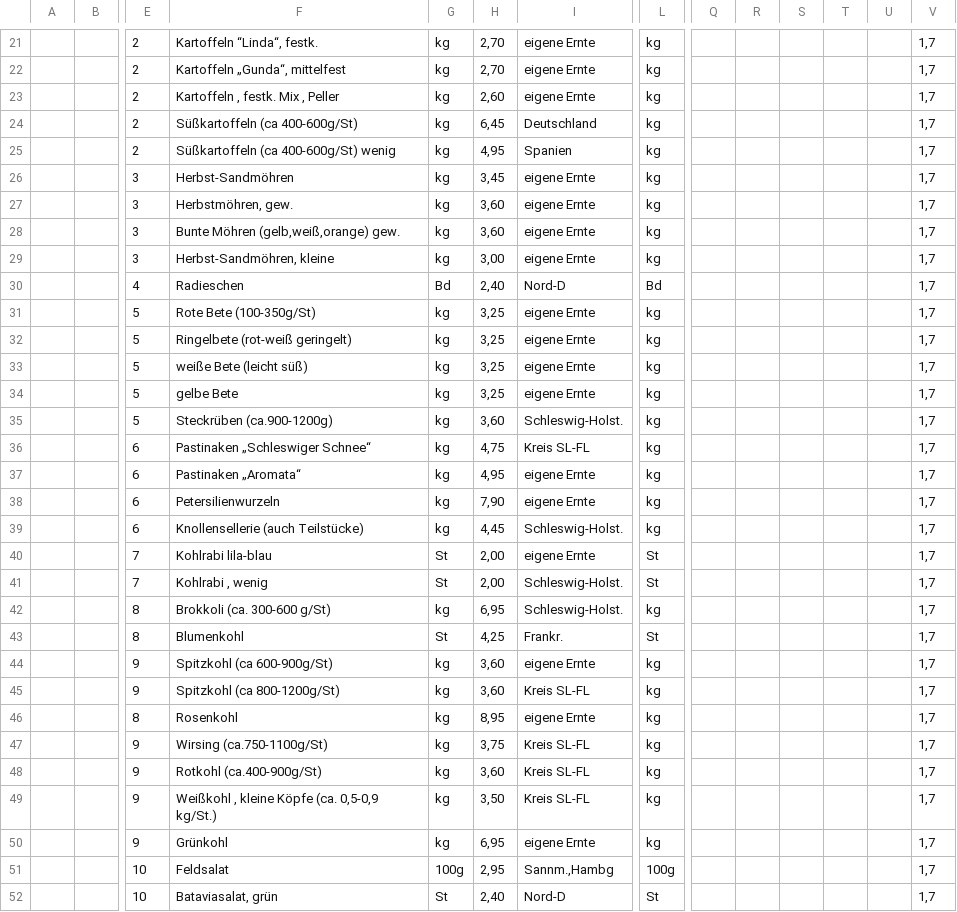
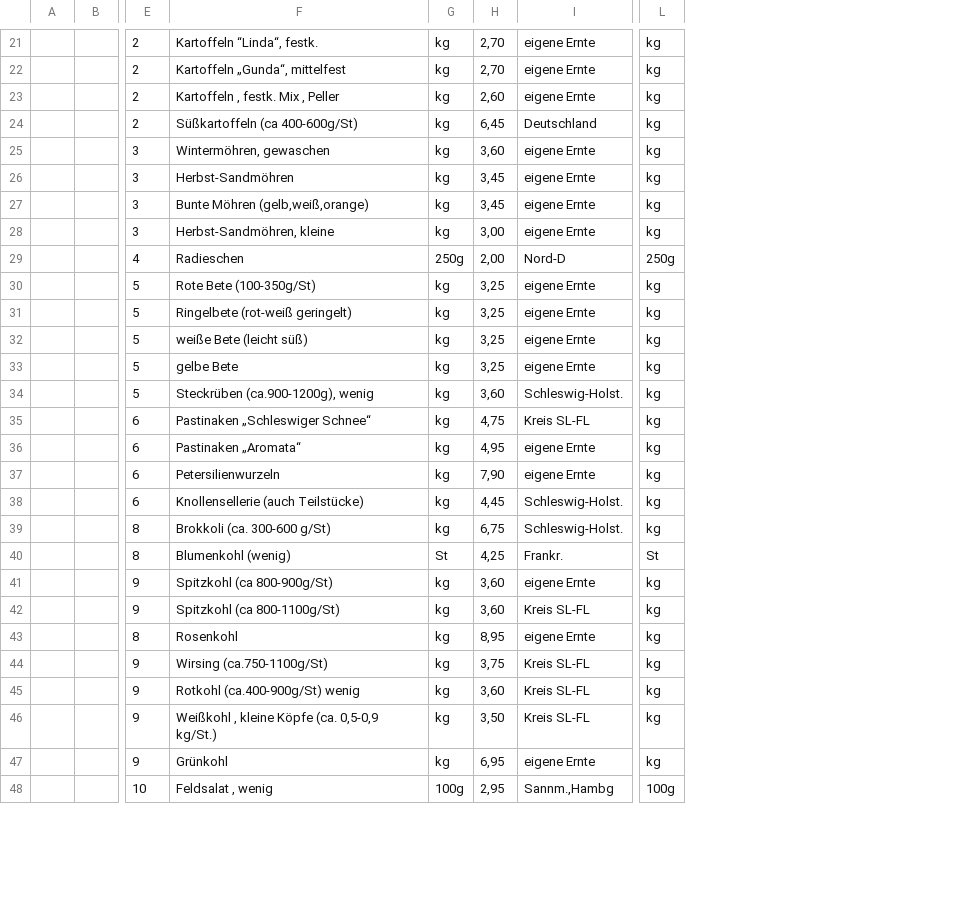
Before and after one commit to Freudenhof/Bestellformular, a CSV file: preisliste.csv, drawn as a sheet; only a part is shown, gaps mark what is left out; removed rows and columns are numbered as before the commit, all else as after; rows hold the shown columns only; the diff covers the shown part only; the diff names each change by its address in the sheet, - before the commit and + after, or states it on an @@ line.

Commit message:
Add files via upload

```diff
--- a/preisliste.csv
+++ b/preisliste.csv
-column Q, empty
-column R, empty
-column S, empty
-column T, empty
-column U, empty
-column V, rows 21-24: all 1,7; row 26: 1,7; rows 28-39: all 1,7; rows 42-51: all 1,7
-row 25:  |  | 2 | Süßkartoffeln (ca 400-600g/St) wenig | kg | 4,95 | Spanien | kg |  |  |  |  |  | 1,7
+row 25:  |  | 3 | Wintermöhren, gewaschen | kg | 3,60 | eigene Ernte | kg
-row 27:  |  | 3 | Herbstmöhren, gew. | kg | 3,60 | eigene Ernte | kg |  |  |  |  |  | 1,7
-F27: Bunte Möhren (gelb,weiß,orange) gew.
+F27: Bunte Möhren (gelb,weiß,orange)
-H27: 3,60
+H27: 3,45
-G29: Bd
+G29: 250g
-H29: 2,40
+H29: 2,00
-L29: Bd
+L29: 250g
-F34: Steckrüben (ca.900-1200g)
+F34: Steckrüben (ca.900-1200g), wenig
-row 40:  |  | 7 | Kohlrabi lila-blau | St | 2,00 | eigene Ernte | St |  |  |  |  |  | 1,7
-row 41:  |  | 7 | Kohlrabi , wenig | St | 2,00 | Schleswig-Holst. | St |  |  |  |  |  | 1,7
-H39: 6,95
+H39: 6,75
-F40: Blumenkohl
+F40: Blumenkohl (wenig)
-F41: Spitzkohl (ca 600-900g/St)
+F41: Spitzkohl (ca 800-900g/St)
-F42: Spitzkohl (ca 800-1200g/St)
+F42: Spitzkohl (ca 800-1100g/St)
-F45: Rotkohl (ca.400-900g/St)
+F45: Rotkohl (ca.400-900g/St) wenig
-F48: Feldsalat
+F48: Feldsalat , wenig
-row 52:  |  | 10 | Bataviasalat, grün | St | 2,40 | Nord-D | St |  |  |  |  |  | 1,7
```
Also changed, not shown: 11 removed rows and 14 edited cells elsewhere in this file.
